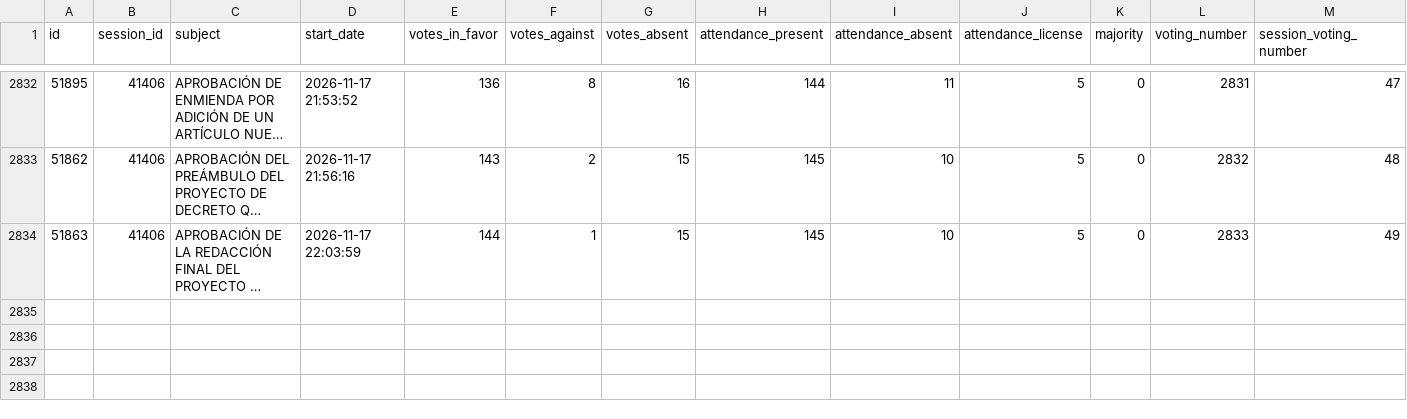
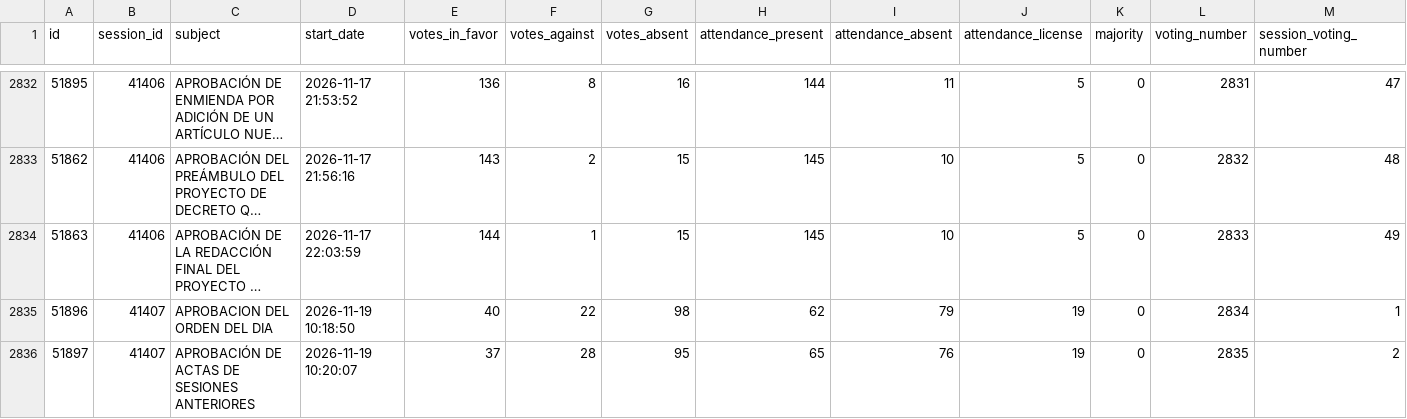
Before and after one commit to guyo14/banana-congresogt-site, a CSV file: data/voting.csv, drawn as a sheet; only a part is shown, gaps mark what is left out; long unchanged cells end in …; the diff names each change by its address in the sheet, - before the commit and + after, or states it on an @@ line.

```diff
--- a/data/voting.csv
+++ b/data/voting.csv
+row 2835: 51896 | 41407 | APROBACION DEL ORDEN DEL DIA | 2026-11-19 10:18:50 | 40 | 22 | 98 | 62 | 79 | 19 | 0 | 2834 | 1
+row 2836: 51897 | 41407 | APROBACIÓN DE ACTAS DE SESIONES ANTERIORES | 2026-11-19 10:20:07 | 37 | 28 | 95 | 65 | 76 | 19 | 0 | 2835 | 2
```
Also changed, not shown: data/attendance.csv, data/block_stats.csv, 6 other files.
